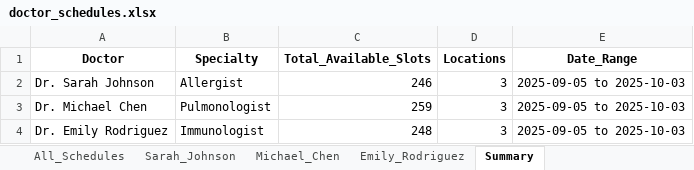
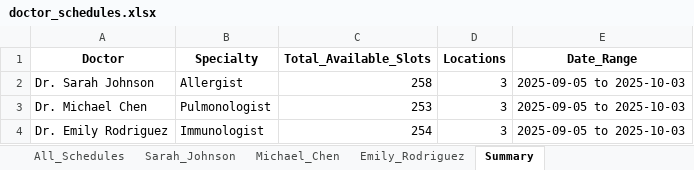
Before and after one commit to Gappu824/ai-medical-scheduling-agent, an Excel workbook: data/doctor_schedules.xlsx, sheet Summary, drawn as a sheet; values as stored, in another font and other column widths than the file's, no borders; the diff names each change by its address in the sheet, - before the commit and + after, or states it on an @@ line.

```diff
--- a/data/doctor_schedules.xlsx (sheet Summary)
+++ b/data/doctor_schedules.xlsx (sheet Summary)
-C2 (Total_Available_Slots): 246
+C2 (Total_Available_Slots): 258
-C3 (Total_Available_Slots): 259
+C3 (Total_Available_Slots): 253
-C4 (Total_Available_Slots): 248
+C4 (Total_Available_Slots): 254
```
Also changed, not shown: sheet All_Schedules, sheet Sarah_Johnson, sheet Emily_Rodriguez, sheet Michael_Chen, exports/sample_export.xlsx, 14 other files.
